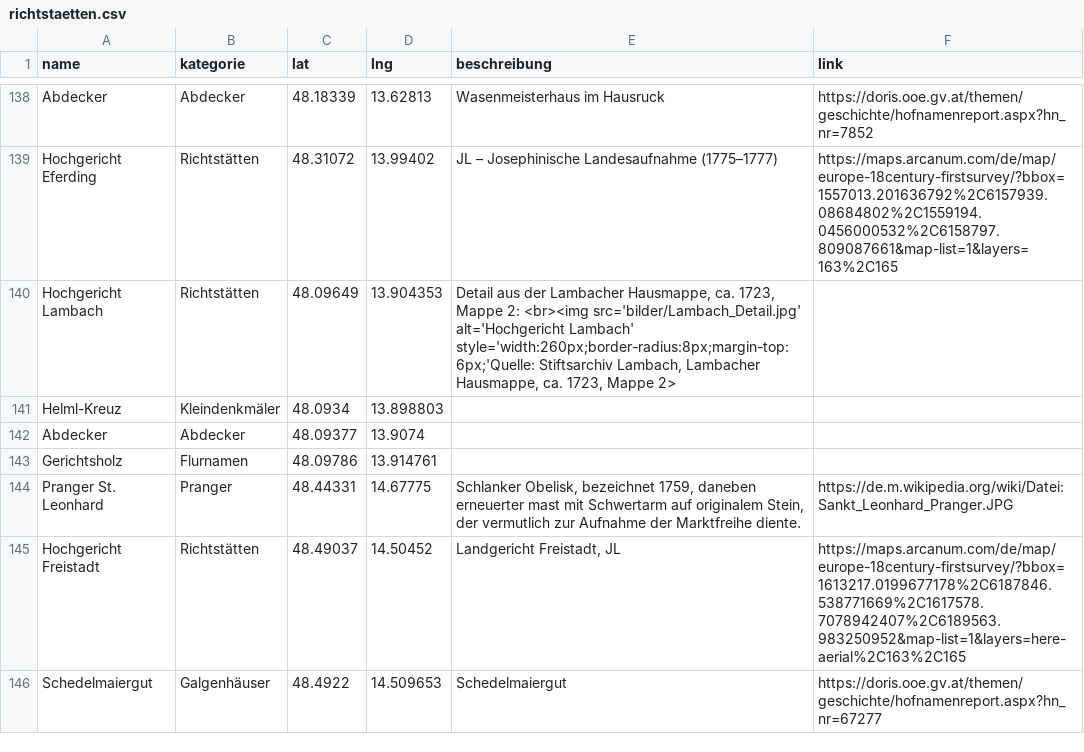
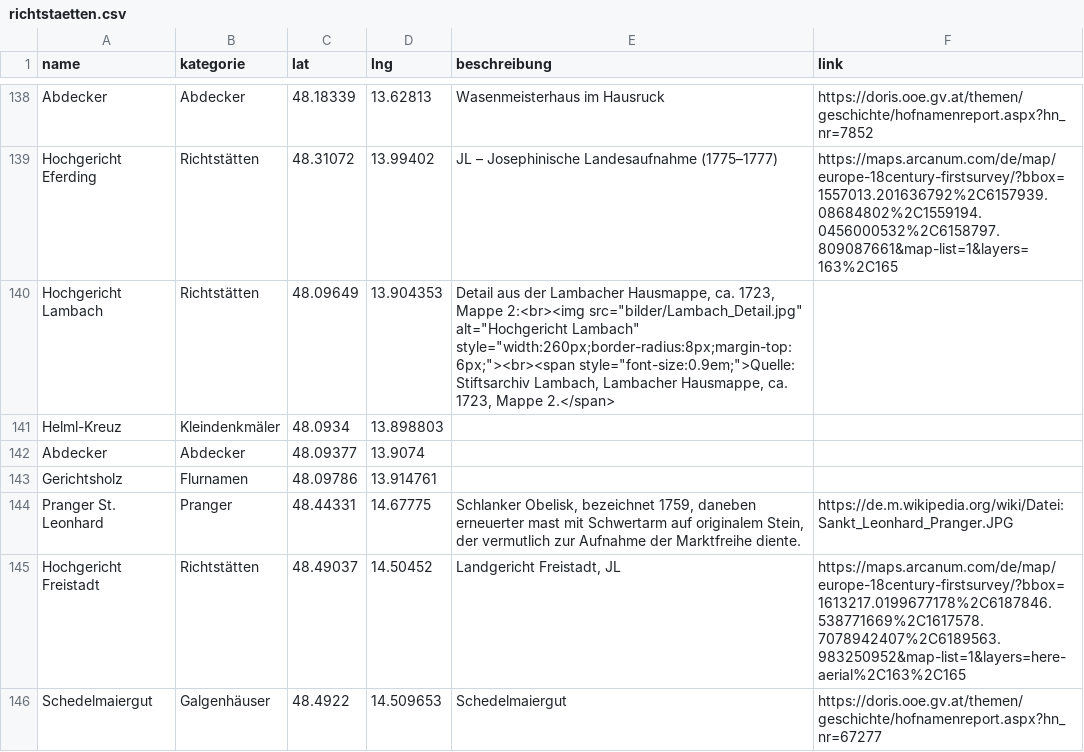
Before and after one commit to wolfundrabe/richtstaetten-ooe, a CSV file: daten/richtstaetten.csv, drawn as a sheet; only a part is shown, gaps mark what is left out.

Commit message:
Add files via upload

```diff
--- a/daten/richtstaetten.csv
+++ b/daten/richtstaetten.csv
@@ -139,3 +139,3 @@ Abdecker,Abdecker,48.18339,13.62813,Wasenmeisterhaus im Hausruck,https://doris.o
 Hochgericht Eferding,Richtstätten,48.31072,13.99402,JL – Josephinische Landesaufnahme (1775–1777),https://maps.arcanum.com/de/map/europe-18century-firstsurvey/?bbox=1557013.201636792%2C6157939.08684802%2C1559194.0456000532%2C6158797.809087661&map-list=1&layers=163%2C165
-Hochgericht Lambach,Richtstätten,48.09649,13.904353,"Detail aus der Lambacher Hausmappe, ca. 1723, Mappe 2: <br><img src='bilder/Lambach_Detail.jpg' alt='Hochgericht Lambach' style='width:260px;border-radius:8px;margin-top:6px;'Quelle: Stiftsarchiv Lambach, Lambacher Hausmappe, ca. 1723, Mappe 2>",
+Hochgericht Lambach,Richtstätten,48.09649,13.904353,"Detail aus der Lambacher Hausmappe, ca. 1723, Mappe 2:<br><img src=""bilder/Lambach_Detail.jpg"" alt=""Hochgericht Lambach""     style=""width:260px;border-radius:8px;margin-top:6px;""><br><span style=""font-size:0.9em;"">Quelle: Stiftsarchiv Lambach, Lambacher Hausmappe, ca. 1723, Mappe 2.</span>",
 Helml-Kreuz,Kleindenkmäler,48.0934,13.898803,,
```
